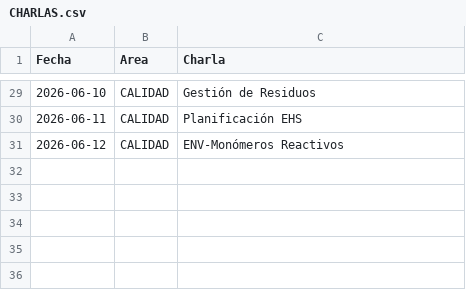
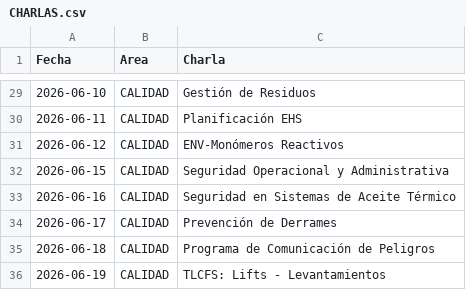
Before and after one commit to steff-1804/registro-asistencia-flask, a CSV file: CHARLAS.csv, drawn as a sheet; only a part is shown, gaps mark what is left out.

Commit message:
Update CHARLAS.csv

```diff
--- a/CHARLAS.csv
+++ b/CHARLAS.csv
@@ -31 +31,6 @@ Fecha,Area,Charla
 2026-06-12,CALIDAD,ENV-Monómeros Reactivos
+2026-06-15,CALIDAD,Seguridad Operacional y Administrativa
+2026-06-16,CALIDAD,Seguridad en Sistemas de Aceite Térmico
+2026-06-17,CALIDAD,Prevención de Derrames
+2026-06-18,CALIDAD,Programa de Comunicación de Peligros
+2026-06-19,CALIDAD,TLCFS: Lifts - Levantamientos
```
